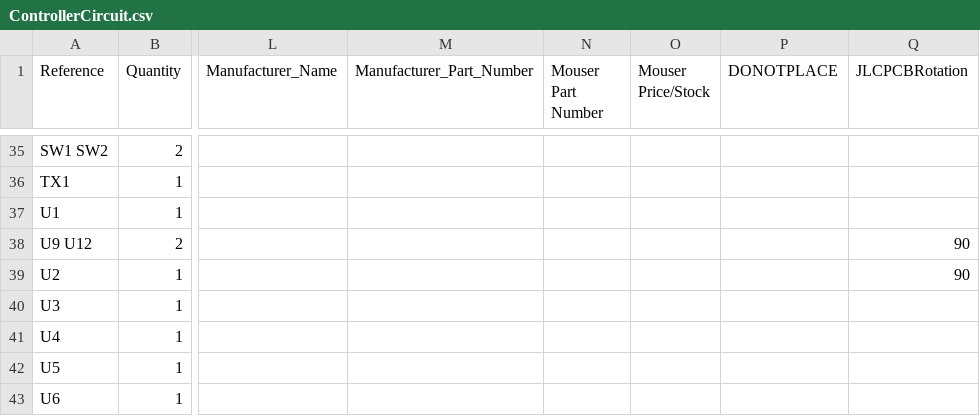
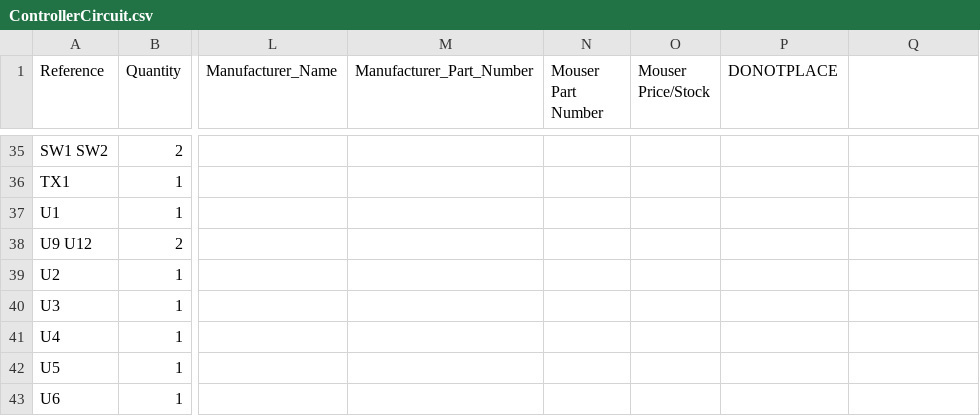
Before and after one commit to stuartpittaway/diyBMSv4, a CSV file: ControllerCircuit/export/ControllerCircuit.csv, drawn as a sheet; only a part is shown, gaps mark what is left out; the diff names each change by its address in the sheet, - before the commit and + after, or states it on an @@ line.

```diff
--- a/ControllerCircuit/export/ControllerCircuit.csv
+++ b/ControllerCircuit/export/ControllerCircuit.csv
-Q1: JLCPCBRotation
+Q1: (empty)
-Q38:Q39: 90
+Q38:Q39: (empty)
```
Also changed, not shown: ControllerCircuit/export/ControllerCircuit-bom.csv, ControllerCircuit/export/ControllerCircuit_cpl_jlc.csv, 16 other files.
